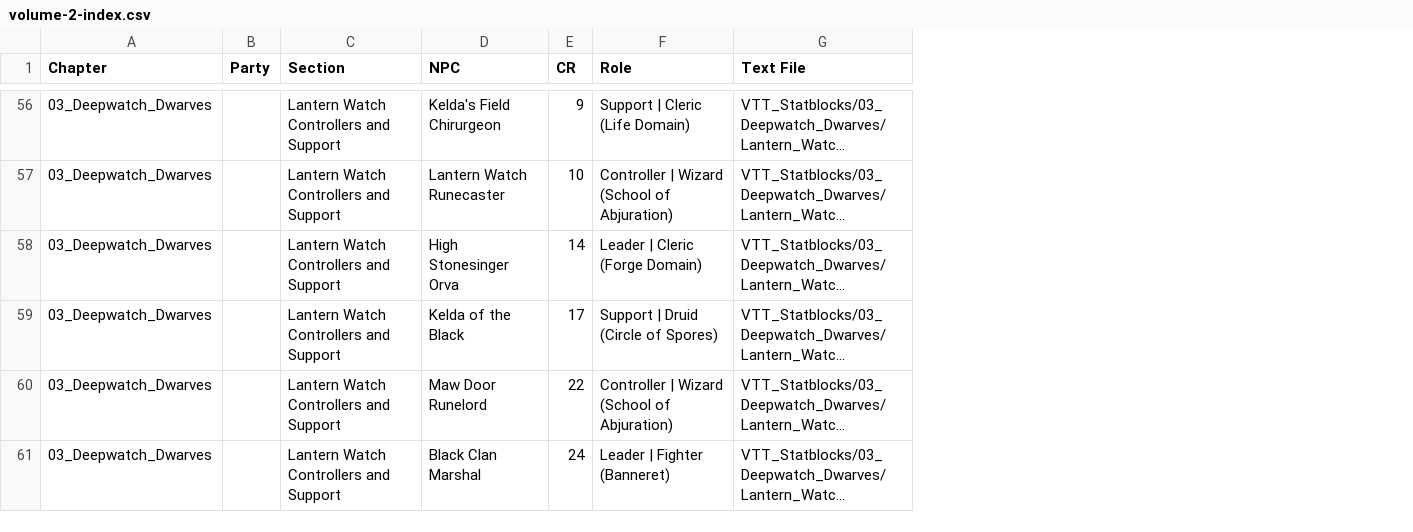
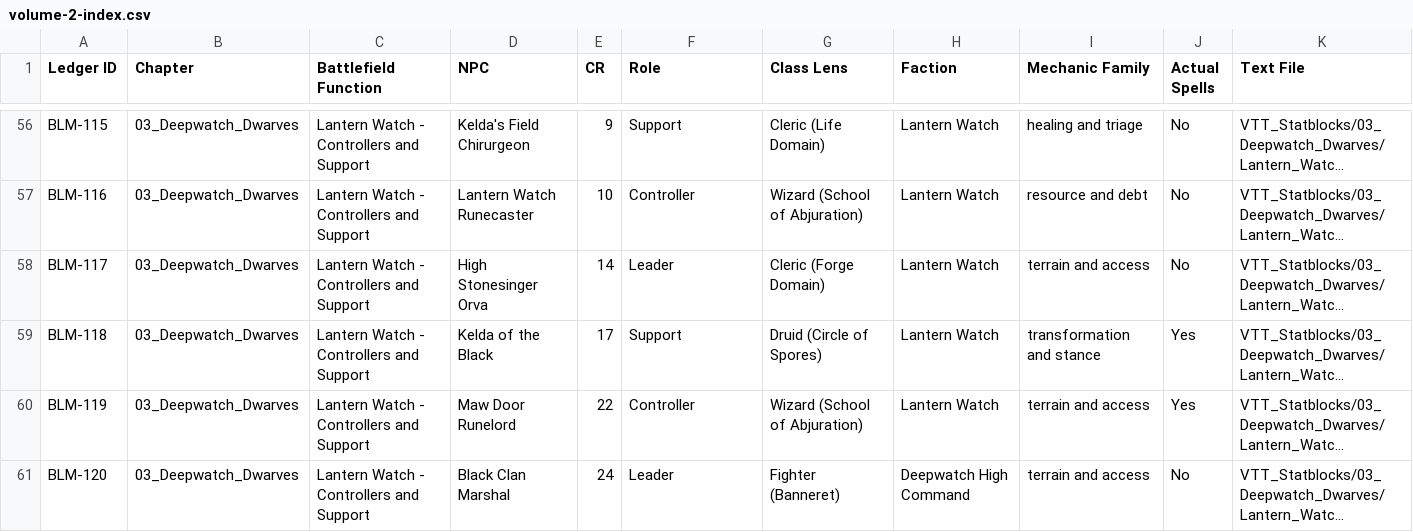
Before and after one commit to Althurion/rise-of-venegon, a CSV file: source/volume-2-index.csv, drawn as a sheet; only a part is shown, gaps mark what is left out; long unchanged cells end in …; removed rows and columns are numbered as before the commit, all else as after; the diff covers the shown part only; the diff names each change by its address in the sheet, - before the commit and + after, or states it on an @@ line.

```diff
--- a/source/volume-2-index.csv
+++ b/source/volume-2-index.csv
+column A (Ledger ID), rows 56-61: BLM-115 | BLM-116 | BLM-117 | BLM-118 | BLM-119 | BLM-120
-column B (Party), empty
+column G (Class Lens), rows 56-61: Cleric (Life Domain) | Wizard (School of Abjuration) | Cleric (Forge Domain) | Druid (Circle of Spores) | Wizard (School of Abjuration) | Fighter (Banneret)
+column H (Faction), rows 56-61: Lantern Watch | Lantern Watch | Lantern Watch | Lantern Watch | Lantern Watch | Deepwatch High Command
+column I (Mechanic Family), rows 56-61: healing and triage | resource and debt | terrain and access | transformation and stance | terrain and access | terrain and access
+column J (Actual Spells), rows 56-61: No | No | No | Yes | Yes | No
-C1: Section
+C1: Battlefield Function
-C56:C61 (Battlefield Function): Lantern Watch Controllers and Support
+C56:C61 (Battlefield Function): Lantern Watch - Controllers and Support
-F56 (Role): Support | Cleric (Life Domain)
+F56 (Role): Support
-F57 (Role): Controller | Wizard (School of Abjuration)
+F57 (Role): Controller
-F58 (Role): Leader | Cleric (Forge Domain)
+F58 (Role): Leader
-F59 (Role): Support | Druid (Circle of Spores)
+F59 (Role): Support
-F60 (Role): Controller | Wizard (School of Abjuration)
+F60 (Role): Controller
-F61 (Role): Leader | Fighter (Banneret)
+F61 (Role): Leader
```
Also changed, not shown: 68 edited cells elsewhere in this file, 11 other files.
